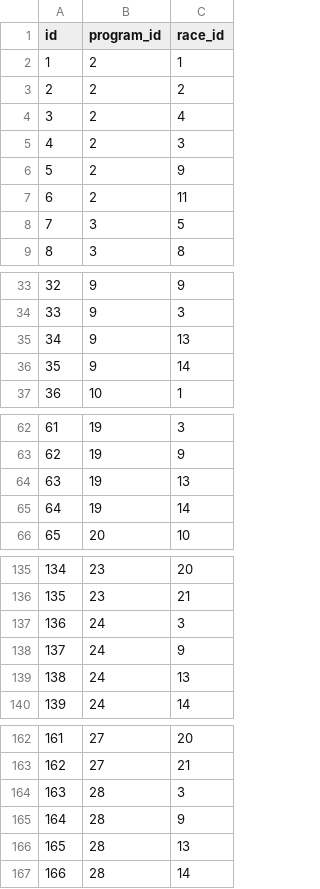
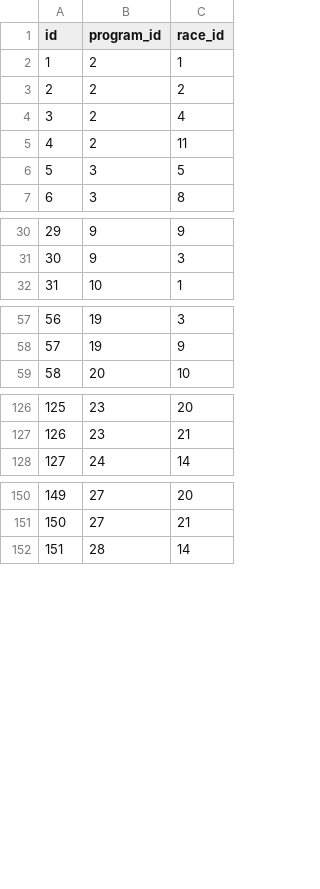
Before and after one commit to michaelkrinningersg-coder/velo, a CSV file: data/csv/race_program_races.csv, drawn as a sheet; only a part is shown, gaps mark what is left out; removed rows and columns are numbered as before the commit, all else as after; the diff covers the shown part only; the diff names each change by its address in the sheet, - before the commit and + after, or states it on an @@ line.

Commit message:
feat: update race program data and remove obsolete entries

```diff
--- a/data/csv/race_program_races.csv
+++ b/data/csv/race_program_races.csv
-row 5: 4 | 2 | 3
-row 6: 5 | 2 | 9
@@ column A (id) renumbered from row 5 down @@
-row 35: 34 | 9 | 13
-row 36: 35 | 9 | 14
-row 64: 63 | 19 | 13
-row 65: 64 | 19 | 14
-row 137: 136 | 24 | 3
-row 138: 137 | 24 | 9
-row 139: 138 | 24 | 13
-row 164: 163 | 28 | 3
-row 165: 164 | 28 | 9
-row 166: 165 | 28 | 13
```
Also changed, not shown: 3 removed rows elsewhere in this file, 1 other file.
